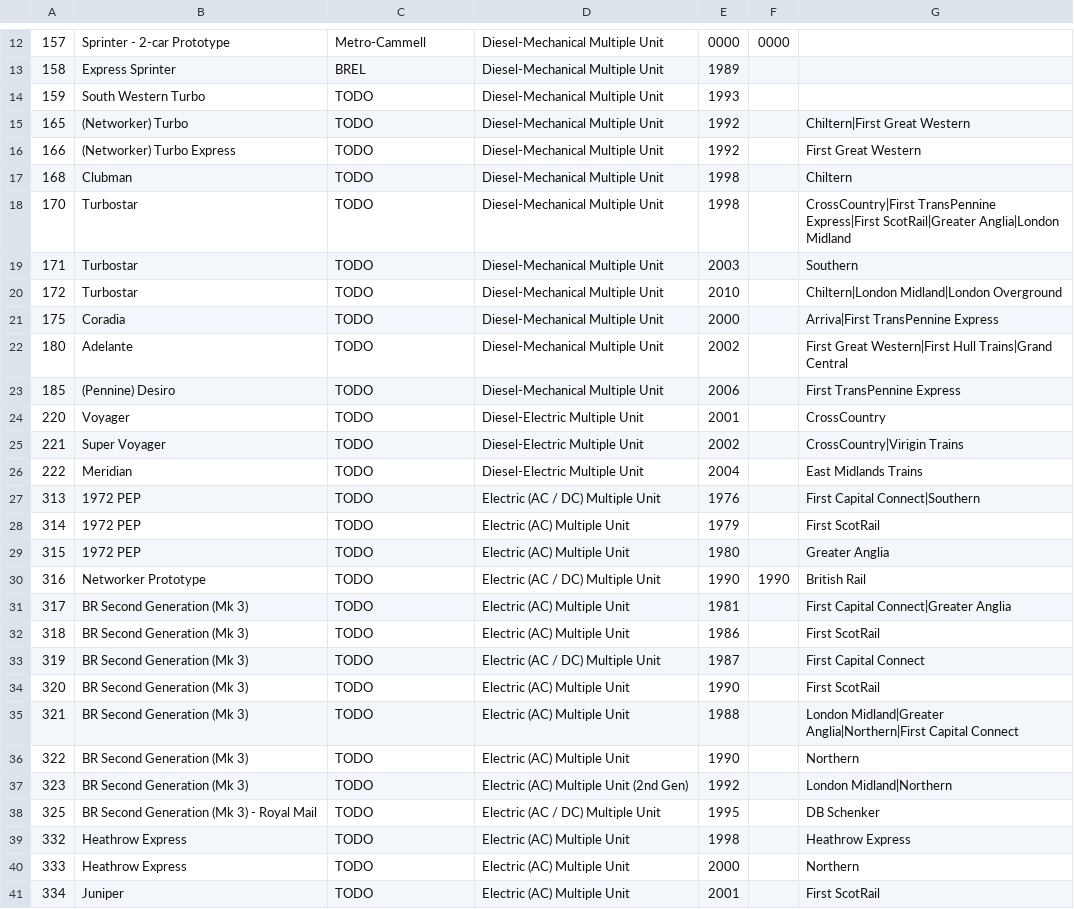
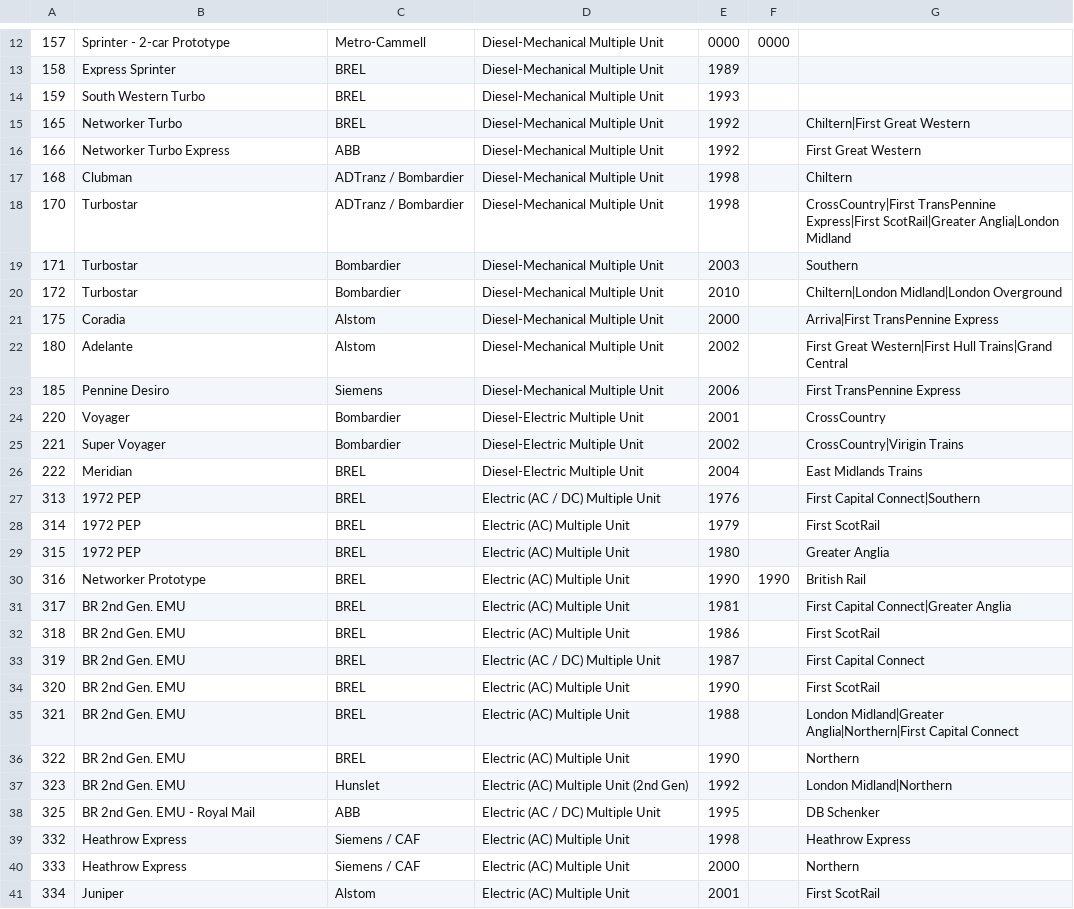
Before and after one commit to seawolf/KeepingTracks, a CSV file: assets/classes.csv, drawn as a sheet; only a part is shown, gaps mark what is left out; the diff covers the shown part only.

Commit message:
Up: manufacturer info

```diff
--- a/assets/classes.csv
+++ b/assets/classes.csv
@@ -13,29 +13,29 @@
 158,"Express Sprinter","BREL","Diesel-Mechanical Multiple Unit",1989,,
-159,"South Western Turbo","TODO","Diesel-Mechanical Multiple Unit",1993,,
-165,"(Networker) Turbo","TODO","Diesel-Mechanical Multiple Unit",1992,,"Chiltern|First Great Western"
-166,"(Networker) Turbo Express","TODO","Diesel-Mechanical Multiple Unit",1992,,"First Great Western"
-168,"Clubman","TODO","Diesel-Mechanical Multiple Unit",1998,,"Chiltern"
-170,"Turbostar","TODO","Diesel-Mechanical Multiple Unit",1998,,"CrossCountry|First TransPennine Express|First ScotRail|Greater Anglia|London Midland"
-171,"Turbostar","TODO","Diesel-Mechanical Multiple Unit",2003,,"Southern"
-172,"Turbostar","TODO","Diesel-Mechanical Multiple Unit",2010,,"Chiltern|London Midland|London Overground"
-175,"Coradia","TODO","Diesel-Mechanical Multiple Unit",2000,,"Arriva|First TransPennine Express"
-180,"Adelante","TODO","Diesel-Mechanical Multiple Unit",2002,,"First Great Western|First Hull Trains|Grand Central"
-185,"(Pennine) Desiro","TODO","Diesel-Mechanical Multiple Unit",2006,,"First TransPennine Express"
-220,"Voyager","TODO","Diesel-Electric Multiple Unit",2001,,"CrossCountry"
-221,"Super Voyager","TODO","Diesel-Electric Multiple Unit",2002,,"CrossCountry|Virigin Trains"
-222,"Meridian","TODO","Diesel-Electric Multiple Unit",2004,,"East Midlands Trains"
-313,"1972 PEP","TODO","Electric (AC / DC) Multiple Unit",1976,,"First Capital Connect|Southern"
-314,"1972 PEP","TODO","Electric (AC) Multiple Unit",1979,,"First ScotRail"
-315,"1972 PEP","TODO","Electric (AC) Multiple Unit",1980,,"Greater Anglia"
-316,"Networker Prototype","TODO","Electric (AC / DC) Multiple Unit",1990,1990,"British Rail"
-317,"BR Second Generation (Mk 3)","TODO","Electric (AC) Multiple Unit",1981,,"First Capital Connect|Greater Anglia"
-318,"BR Second Generation (Mk 3)","TODO","Electric (AC) Multiple Unit",1986,,"First ScotRail"
-319,"BR Second Generation (Mk 3)","TODO","Electric (AC / DC) Multiple Unit",1987,,"First Capital Connect"
-320,"BR Second Generation (Mk 3)","TODO","Electric (AC) Multiple Unit",1990,,"First ScotRail"
-321,"BR Second Generation (Mk 3)","TODO","Electric (AC) Multiple Unit",1988,,"London Midland|Greater Anglia|Northern|First Capital Connect"
-322,"BR Second Generation (Mk 3)","TODO","Electric (AC) Multiple Unit",1990,,"Northern"
-323,"BR Second Generation (Mk 3)","TODO","Electric (AC) Multiple Unit (2nd Gen)",1992,,"London Midland|Northern"
-325,"BR Second Generation (Mk 3) - Royal Mail","TODO","Electric (AC / DC) Multiple Unit",1995,,"DB Schenker"
-332,"Heathrow Express","TODO","Electric (AC) Multiple Unit",1998,,"Heathrow Express"
-333,"Heathrow Express","TODO","Electric (AC) Multiple Unit",2000,,"Northern"
-334,"Juniper","TODO","Electric (AC) Multiple Unit",2001,,"First ScotRail"
+159,"South Western Turbo","BREL","Diesel-Mechanical Multiple Unit",1993,,
+165,"Networker Turbo","BREL","Diesel-Mechanical Multiple Unit",1992,,"Chiltern|First Great Western"
+166,"Networker Turbo Express","ABB","Diesel-Mechanical Multiple Unit",1992,,"First Great Western"
+168,"Clubman","ADTranz / Bombardier","Diesel-Mechanical Multiple Unit",1998,,"Chiltern"
+170,"Turbostar","ADTranz / Bombardier","Diesel-Mechanical Multiple Unit",1998,,"CrossCountry|First TransPennine Express|First ScotRail|Greater Anglia|London Midland"
+171,"Turbostar","Bombardier","Diesel-Mechanical Multiple Unit",2003,,"Southern"
+172,"Turbostar","Bombardier","Diesel-Mechanical Multiple Unit",2010,,"Chiltern|London Midland|London Overground"
+175,"Coradia","Alstom","Diesel-Mechanical Multiple Unit",2000,,"Arriva|First TransPennine Express"
+180,"Adelante","Alstom","Diesel-Mechanical Multiple Unit",2002,,"First Great Western|First Hull Trains|Grand Central"
+185,"Pennine Desiro","Siemens","Diesel-Mechanical Multiple Unit",2006,,"First TransPennine Express"
+220,"Voyager","Bombardier","Diesel-Electric Multiple Unit",2001,,"CrossCountry"
+221,"Super Voyager","Bombardier","Diesel-Electric Multiple Unit",2002,,"CrossCountry|Virigin Trains"
+222,"Meridian","BREL","Diesel-Electric Multiple Unit",2004,,"East Midlands Trains"
+313,"1972 PEP","BREL","Electric (AC / DC) Multiple Unit",1976,,"First Capital Connect|Southern"
+314,"1972 PEP","BREL","Electric (AC) Multiple Unit",1979,,"First ScotRail"
+315,"1972 PEP","BREL","Electric (AC) Multiple Unit",1980,,"Greater Anglia"
+316,"Networker Prototype","BREL","Electric (AC) Multiple Unit",1990,1990,"British Rail"
+317,"BR 2nd Gen. EMU","BREL","Electric (AC) Multiple Unit",1981,,"First Capital Connect|Greater Anglia"
+318,"BR 2nd Gen. EMU","BREL","Electric (AC) Multiple Unit",1986,,"First ScotRail"
+319,"BR 2nd Gen. EMU","BREL","Electric (AC / DC) Multiple Unit",1987,,"First Capital Connect"
+320,"BR 2nd Gen. EMU","BREL","Electric (AC) Multiple Unit",1990,,"First ScotRail"
+321,"BR 2nd Gen. EMU","BREL","Electric (AC) Multiple Unit",1988,,"London Midland|Greater Anglia|Northern|First Capital Connect"
+322,"BR 2nd Gen. EMU","BREL","Electric (AC) Multiple Unit",1990,,"Northern"
+323,"BR 2nd Gen. EMU","Hunslet","Electric (AC) Multiple Unit (2nd Gen)",1992,,"London Midland|Northern"
+325,"BR 2nd Gen. EMU - Royal Mail","ABB","Electric (AC / DC) Multiple Unit",1995,,"DB Schenker"
+332,"Heathrow Express","Siemens / CAF","Electric (AC) Multiple Unit",1998,,"Heathrow Express"
+333,"Heathrow Express","Siemens / CAF","Electric (AC) Multiple Unit",2000,,"Northern"
+334,"Juniper","Alstom","Electric (AC) Multiple Unit",2001,,"First ScotRail"
```
Also changed, not shown: 1 added row and 39 edited cells elsewhere in this file.
